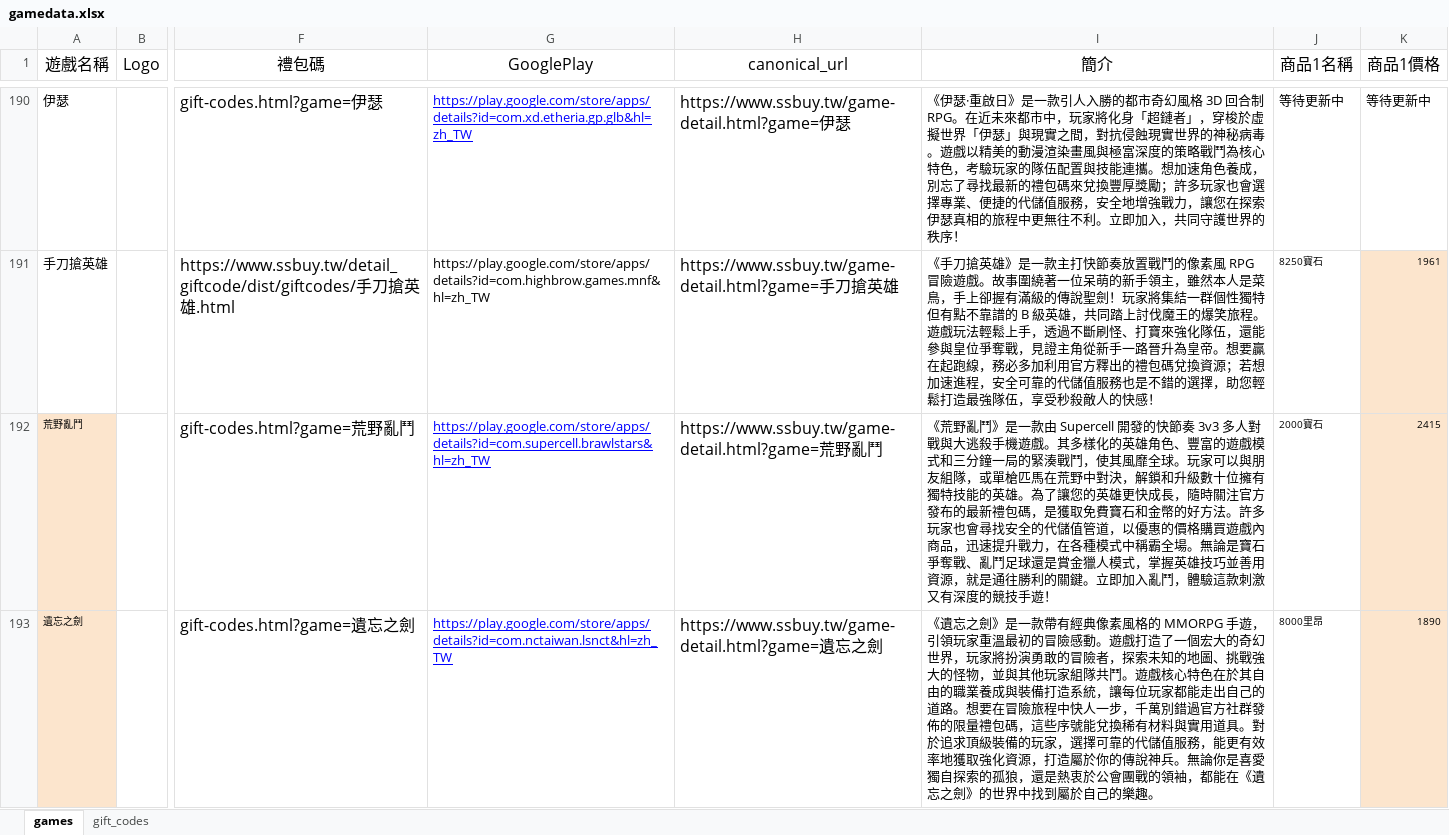
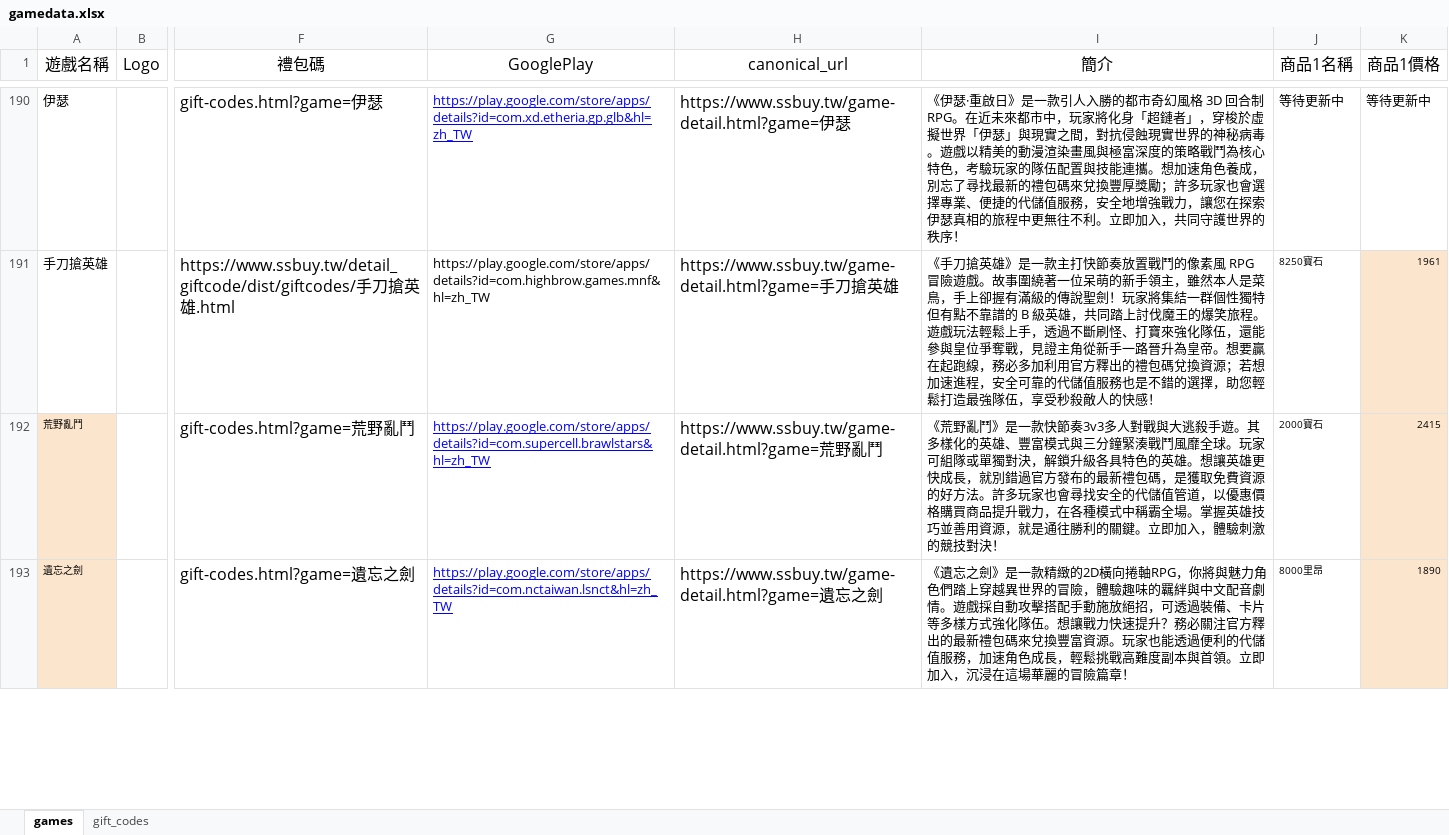
Before and after one commit to diva3322/SSBuy-web, an Excel workbook: detail_giftcode/data/gamedata.xlsx, sheet games, drawn as a sheet; only a part is shown, gaps mark what is left out; values as stored, in another font and other column widths than the file's, no borders; the diff covers the shown part only; the diff names each change by its address in the sheet, - before the commit and + after, or states it on an @@ line.

```diff
--- a/detail_giftcode/data/gamedata.xlsx (sheet games)
+++ b/detail_giftcode/data/gamedata.xlsx (sheet games)
-I192 (簡介): …》是一款由 Supercell 開發的快節奏 3v3 多人對戰與大逃殺手機遊戲。其多樣化的英雄角色、豐富的遊戲模式和三分鐘一局的緊湊戰鬥，使其風靡全球。玩家可以與朋友組隊，或單槍匹馬在荒野中對決，解鎖和升級數十位擁有獨特技能的英雄。為了讓您的英雄更快成長，隨時關注官方發布的最新禮包碼，是獲取免費寶石和金幣的好方法。許多玩家也會尋找安全的代儲值管道，以優惠的價格購買遊戲內商品，迅速提升戰力，在各種模式中稱霸全場。無論是寶石爭奪戰、亂鬥足球還是賞金獵人模式，掌握英雄技巧並善用資源，就是通往勝利的關鍵。立即加入亂鬥，體驗這款刺激又有深度的競技手遊！
+I192 (簡介): …》是一款快節奏3v3多人對戰與大逃殺手遊。其多樣化的英雄、豐富模式與三分鐘緊湊戰鬥風靡全球。玩家可組隊或單獨對決，解鎖升級各具特色的英雄。想讓英雄更快成長，就別錯過官方發布的最新禮包碼，是獲取免費資源的好方法。許多玩家也會尋找安全的代儲值管道，以優惠價格購買商品提升戰力，在各種模式中稱霸全場。掌握英雄技巧並善用資源，就是通往勝利的關鍵。立即加入，體驗刺激的競技對決！
-I193 (簡介): …》是一款帶有經典像素風格的 MMORPG 手遊，引領玩家重溫最初的冒險感動。遊戲打造了一個宏大的奇幻世界，玩家將扮演勇敢的冒險者，探索未知的地圖、挑戰強大的怪物，並與其他玩家組隊共鬥。遊戲核心特色在於其自由的職業養成與裝備打造系統，讓每位玩家都能走出自己的道路。想要在冒險旅程中快人一步，千萬別錯過官方社群發佈的限量禮包碼，這些序號能兌換稀有材料與實用道具。對於追求頂級裝備的玩家，選擇可靠的代儲值服務，能更有效率地獲取強化資源，打造屬於你的傳說神兵。無論你是喜愛獨自探索的孤狼，還是熱衷於公會團戰的領袖，都能在《遺忘之劍》的世界中找到屬於自己的樂趣。
+I193 (簡介): …》是一款精緻的2D橫向捲軸RPG，你將與魅力角色們踏上穿越異世界的冒險，體驗趣味的羈絆與中文配音劇情。遊戲採自動攻擊搭配手動施放絕招，可透過裝備、卡片等多樣方式強化隊伍。想讓戰力快速提升？務必關注官方釋出的最新禮包碼來兌換豐富資源。玩家也能透過便利的代儲值服務，加速角色成長，輕鬆挑戰高難度副本與首領。立即加入，沉浸在這場華麗的冒險篇章！
```
Also changed, not shown: 2 edited cells elsewhere in this sheet, sheet gift_codes, 11 other files.
